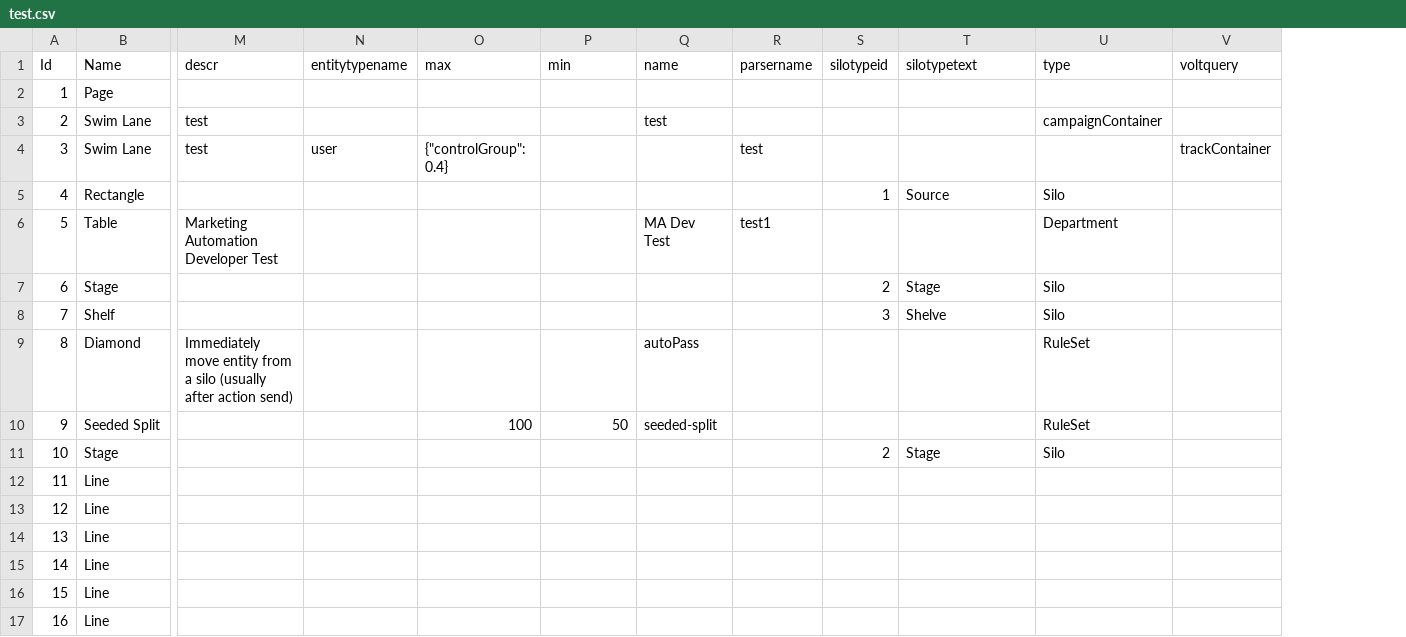
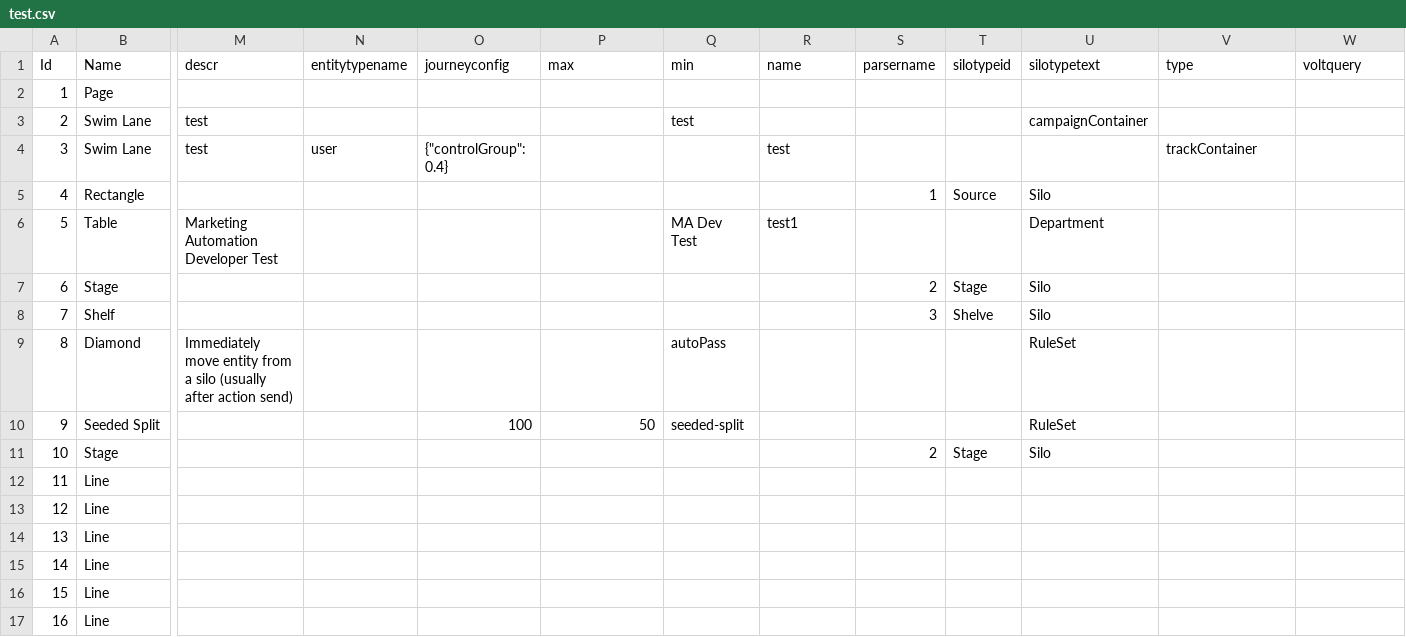
Before and after one commit to Financial-Times/ip-envoy-lucidimporter, a CSV file: data/test.csv, drawn as a sheet; only a part is shown, gaps mark what is left out; addresses are those after the commit; the diff names each change by its address in the sheet, - before the commit and + after, or states it on an @@ line.

Commit message:
Add journeyConfig to top csv line  🐿 v2.12.4

```diff
--- a/data/test.csv
+++ b/data/test.csv
+column O (journeyconfig), rows 4-10: {"controlGroup": 0.4} |  |  |  |  |  | 100
-Q3 (min): (empty)
+Q3 (min): test
-R3 (name): test
+R3 (name): (empty)
-U3 (silotypetext): (empty)
+U3 (silotypetext): campaignContainer
-V3 (type): campaignContainer
+V3 (type): (empty)
-P4 (max): {"controlGroup": 0.4}
+P4 (max): (empty)
-R4 (name): (empty)
+R4 (name): test
-S4 (parsername): test
+S4 (parsername): (empty)
-V4 (type): (empty)
+V4 (type): trackContainer
-W4 (voltquery): trackContainer
+W4 (voltquery): (empty)
-S5 (parsername): (empty)
+S5 (parsername): 1
-T5 (silotypeid): 1
+T5 (silotypeid): Source
-U5 (silotypetext): Source
+U5 (silotypetext): Silo
-V5 (type): Silo
+V5 (type): (empty)
-Q6 (min): (empty)
+Q6 (min): MA Dev Test
-R6 (name): MA Dev Test
+R6 (name): test1
-S6 (parsername): test1
+S6 (parsername): (empty)
-U6 (silotypetext): (empty)
+U6 (silotypetext): Department
-V6 (type): Department
+V6 (type): (empty)
-S7 (parsername): (empty)
+S7 (parsername): 2
-T7 (silotypeid): 2
+T7 (silotypeid): Stage
-U7 (silotypetext): Stage
+U7 (silotypetext): Silo
-V7:V8 (type): Silo
+V7:V8 (type): (empty)
-S8 (parsername): (empty)
+S8 (parsername): 3
-T8 (silotypeid): 3
+T8 (silotypeid): Shelve
-U8 (silotypetext): Shelve
+U8 (silotypetext): Silo
-Q9 (min): (empty)
+Q9 (min): autoPass
-R9 (name): autoPass
+R9 (name): (empty)
-U9:U10 (silotypetext): (empty)
+U9:U10 (silotypetext): RuleSet
-V9:V10 (type): RuleSet
+V9:V10 (type): (empty)
-P10 (max): 100
+P10 (max): 50
-Q10 (min): 50
+Q10 (min): seeded-split
-R10 (name): seeded-split
+R10 (name): (empty)
-S11 (parsername): (empty)
+S11 (parsername): 2
-T11 (silotypeid): 2
+T11 (silotypeid): Stage
-U11 (silotypetext): Stage
+U11 (silotypetext): Silo
-V11 (type): Silo
+V11 (type): (empty)
```
